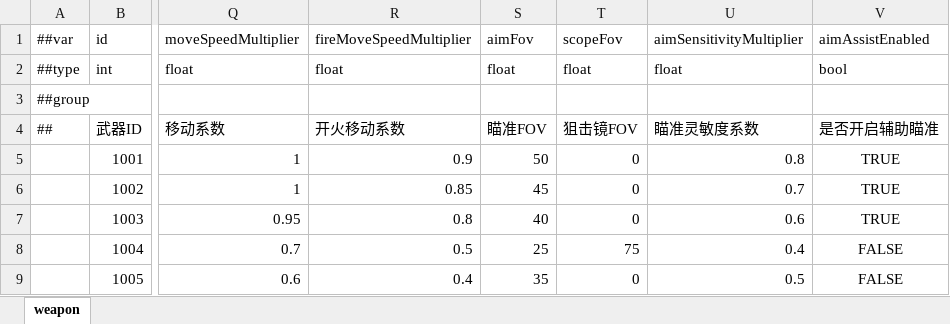
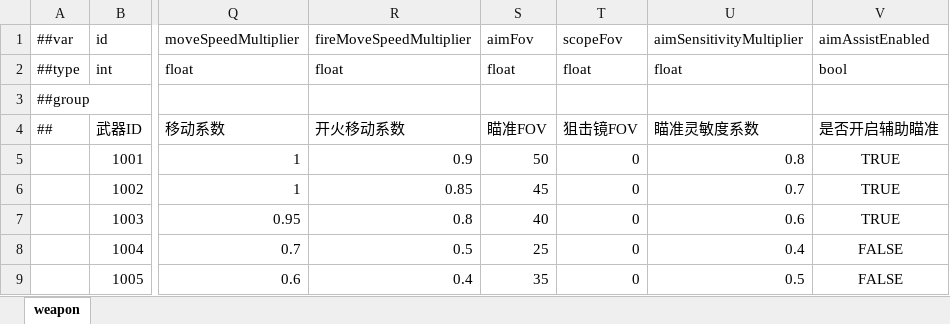
Before and after one commit to noobguy123456/AfterToken, an Excel workbook: AfterToken/Configs/GameConfig/Datas/weapon.xlsx, sheet weapon, drawn as a sheet; only a part is shown, gaps mark what is left out; values as stored, in another font and other column widths than the file's, no borders; the diff names each change by its address in the sheet, - before the commit and + after, or states it on an @@ line.

```diff
--- a/AfterToken/Configs/GameConfig/Datas/weapon.xlsx (sheet weapon)
+++ b/AfterToken/Configs/GameConfig/Datas/weapon.xlsx (sheet weapon)
-T8 (scopeFov): 75
+T8 (scopeFov): 0
```
Also changed, not shown: AfterToken/Configs/GameConfig/Datas/__beans__.xlsx, 11 other files.
